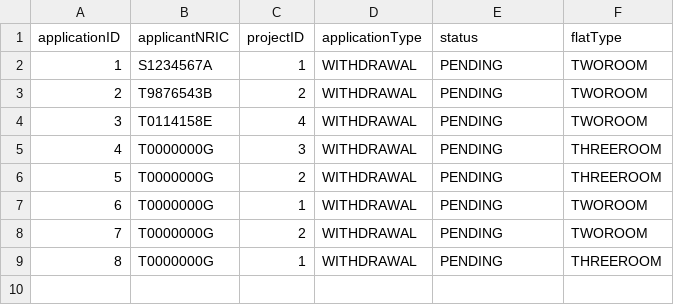
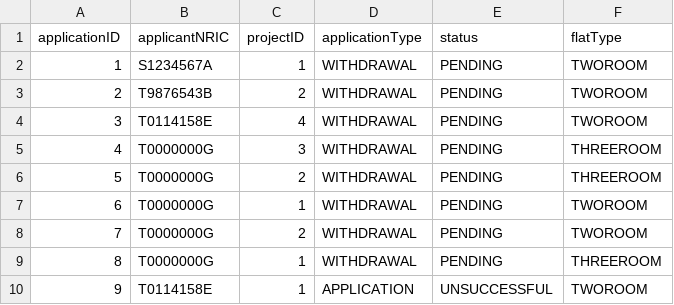
Before and after one commit to Zian00/SC2002-BTO, a CSV file: assets/BTOApplication.csv, drawn as a sheet; the diff names each change by its address in the sheet, - before the commit and + after, or states it on an @@ line.

```diff
--- a/assets/BTOApplication.csv
+++ b/assets/BTOApplication.csv
+row 10: 9 | T0114158E | 1 | APPLICATION | UNSUCCESSFUL | TWOROOM
```
Also changed, not shown: assets/ProjectList.csv, assets/userList.csv, 3 other files.
